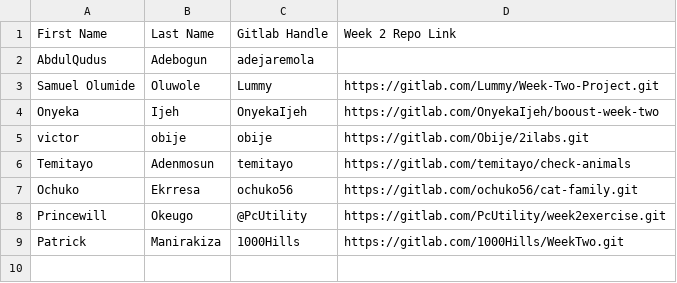
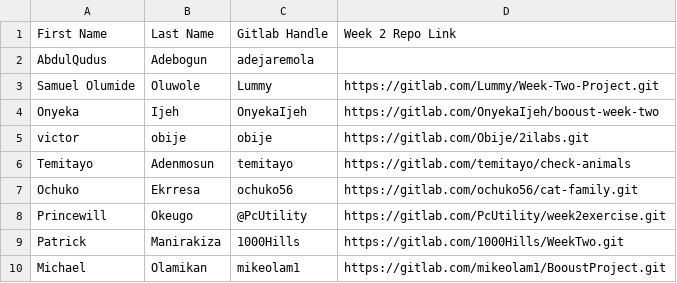
Before and after one commit to thobby16/weekk, a CSV file: participants.csv, drawn as a sheet.

Commit message:
changes

```diff
--- a/participants.csv
+++ b/participants.csv
@@ -9 +9,2 @@ Princewill,Okeugo,@PcUtility,https://gitlab.com/PcUtility/week2exercise.git
 Patrick,Manirakiza,1000Hills,https://gitlab.com/1000Hills/WeekTwo.git
+Michael,Olamikan,mikeolam1,https://gitlab.com/mikeolam1/BooustProject.git
```
